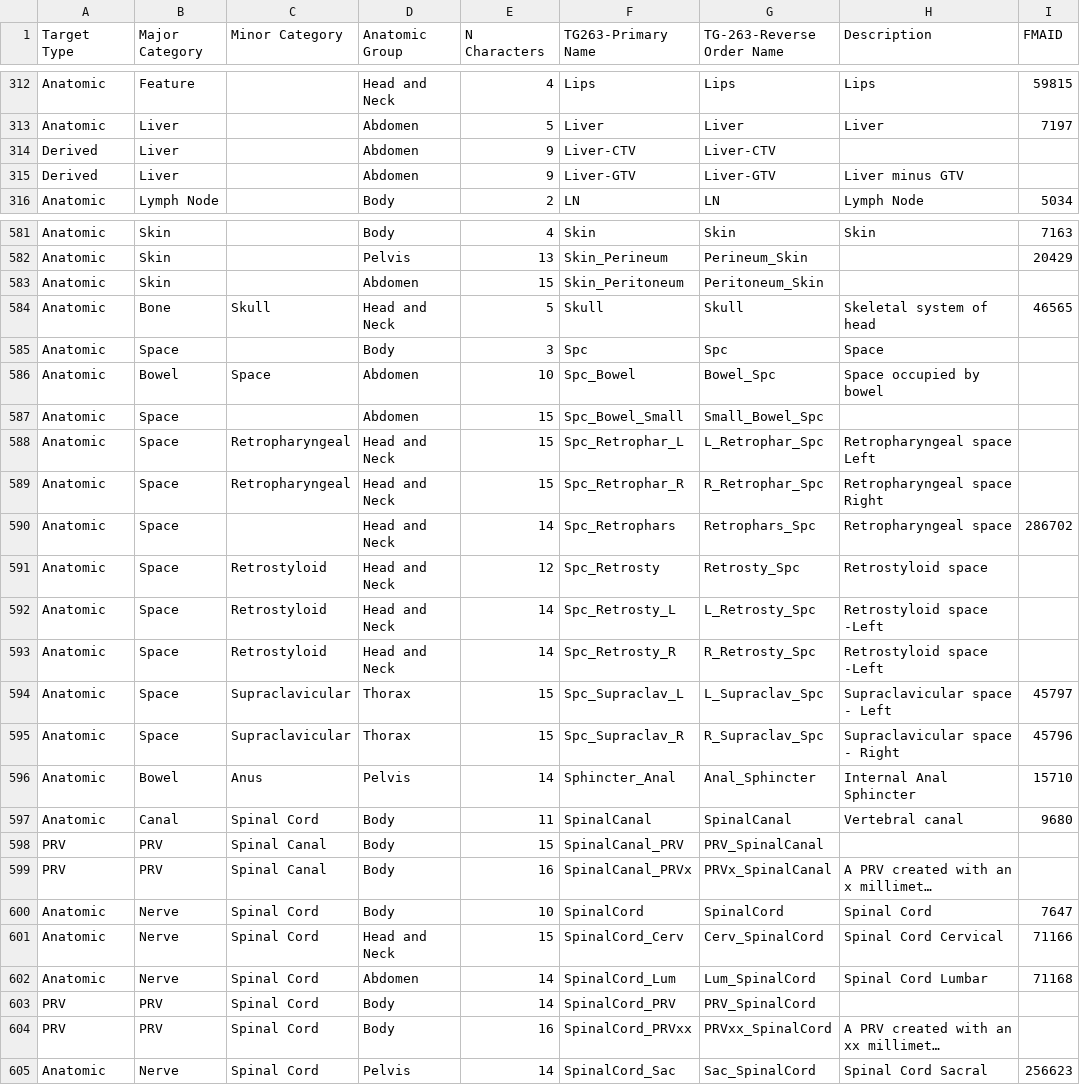
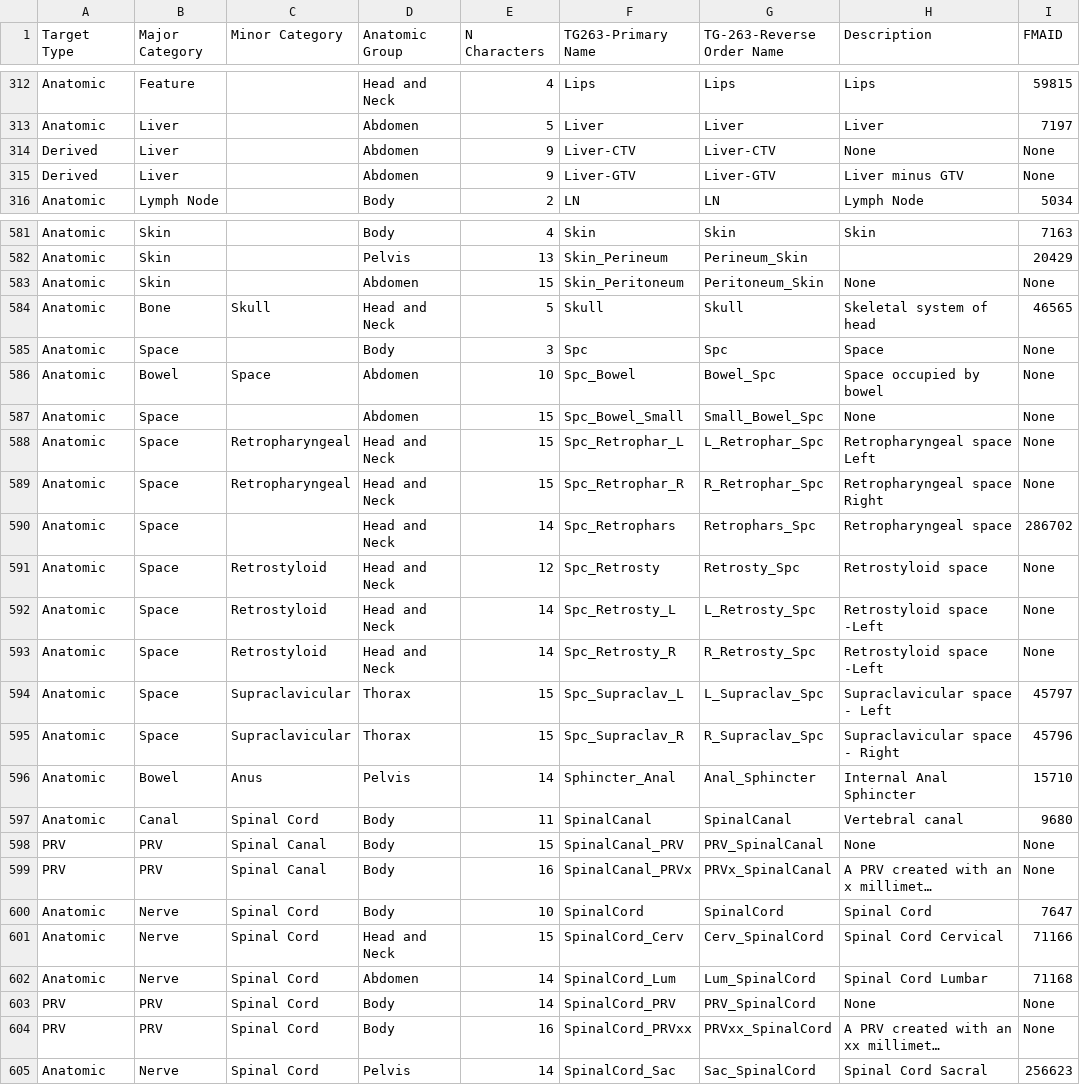
Before and after one commit to cutright/DVH-Analytics, a CSV file: dvha/roi_maps/TG263_Nomenclature_Worksheet_20170815.csv, drawn as a sheet; only a part is shown, gaps mark what is left out; long unchanged cells end in …; the diff covers the shown part only; the diff names each change by its address in the sheet, - before the commit and + after, or states it on an @@ line.

Commit message:
fill in emtpy FMAID values

```diff
--- a/dvha/roi_maps/TG263_Nomenclature_Worksheet_20170815.csv
+++ b/dvha/roi_maps/TG263_Nomenclature_Worksheet_20170815.csv
-H314 (Description): (empty)
+H314 (Description): None
-I314:I315 (FMAID): (empty)
+I314:I315 (FMAID): None
-H583 (Description): (empty)
+H583 (Description): None
-I583 (FMAID): (empty)
+I583 (FMAID): None
-I585:I589 (FMAID): (empty)
+I585:I589 (FMAID): None
-H587 (Description): (empty)
+H587 (Description): None
-I591:I593 (FMAID): (empty)
+I591:I593 (FMAID): None
-H598 (Description): (empty)
+H598 (Description): None
-I598:I599 (FMAID): (empty)
+I598:I599 (FMAID): None
-H603 (Description): (empty)
+H603 (Description): None
-I603:I604 (FMAID): (empty)
+I603:I604 (FMAID): None
```
Also changed, not shown: 132 edited cells elsewhere in this file.
